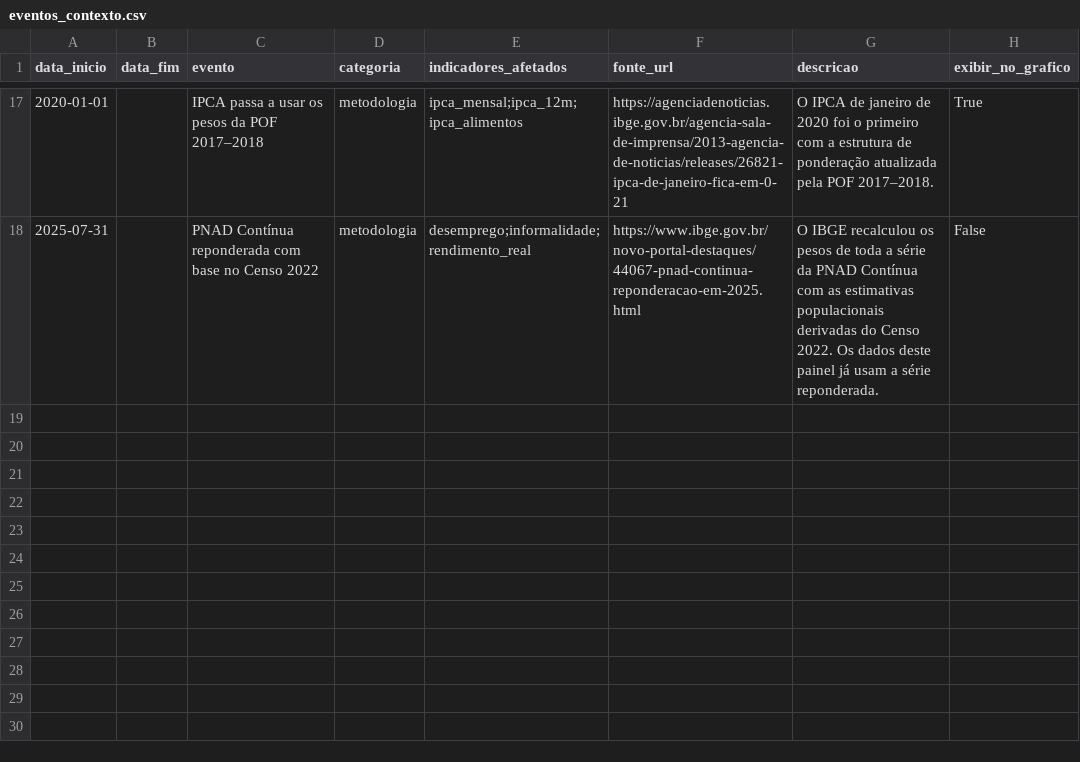
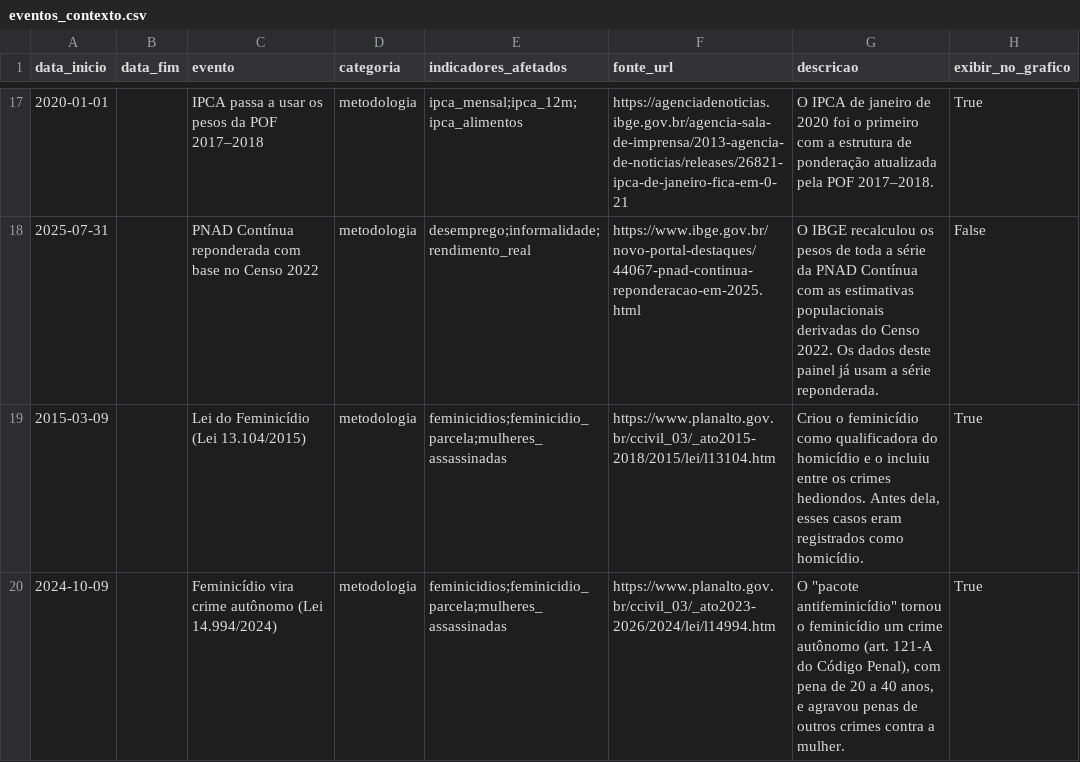
Before and after one commit to AmorimTorres/comparativo_governos, a CSV file: data/processed/eventos_contexto.csv, drawn as a sheet; only a part is shown, gaps mark what is left out.

```diff
--- a/data/processed/eventos_contexto.csv
+++ b/data/processed/eventos_contexto.csv
@@ -18 +18,3 @@ data_inicio,data_fim,evento,categoria,indicadores_afetados,fonte_url,descricao,e
 2025-07-31,,PNAD Contínua reponderada com base no Censo 2022,metodologia,desemprego;informalidade;rendimento_real,https://www.ibge.gov.br/novo-portal-destaques/44067-pnad-continua-reponderacao-em-2025.html,O IBGE recalculou os pesos de toda a série da PNAD Contínua com as estimativas populacionais derivadas do Censo 2022. Os dados deste painel já usam a série reponderada.,False
+2015-03-09,,Lei do Feminicídio (Lei 13.104/2015),metodologia,feminicidios;feminicidio_parcela;mulheres_assassinadas,https://www.planalto.gov.br/ccivil_03/_ato2015-2018/2015/lei/l13104.htm,"Criou o feminicídio como qualificadora do homicídio e o incluiu entre os crimes hediondos. Antes dela, esses casos eram registrados como homicídio.",True
+2024-10-09,,Feminicídio vira crime autônomo (Lei 14.994/2024),metodologia,feminicidios;feminicidio_parcela;mulheres_assassinadas,https://www.planalto.gov.br/ccivil_03/_ato2023-2026/2024/lei/l14994.htm,"O ""pacote antifeminicídio"" tornou o feminicídio um crime autônomo (art. 121-A do Código Penal), com pena de 20 a 40 anos, e agravou penas de outros crimes contra a mulher.",True
```
Also changed, not shown: data/processed/catalogo_indicadores.csv, data/processed/resumos_por_governo.csv, 22 other files.
